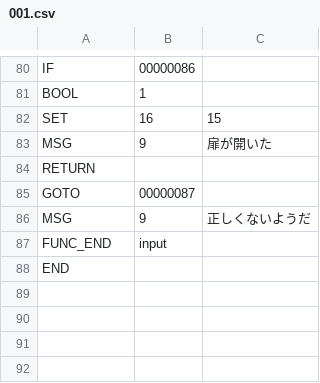
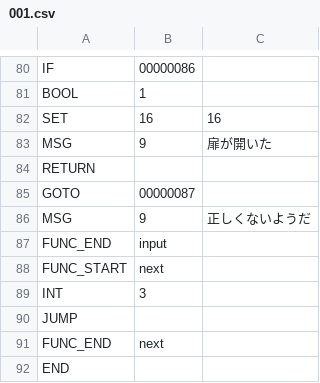
Before and after one commit to syun77/EscEditor6, a CSV file: assets/data/scene001/001.csv, drawn as a sheet; only a part is shown, gaps mark what is left out.

```diff
--- a/assets/data/scene001/001.csv
+++ b/assets/data/scene001/001.csv
@@ -81,3 +81,3 @@ IF,00000086
 BOOL,1
-SET,16,15
+SET,16,16
 MSG,9,扉が開いた
@@ -87,2 +87,6 @@ MSG,9,正しくないようだ
 FUNC_END,input
+FUNC_START,next
+INT,3
+JUMP
+FUNC_END,next
 END
```
Also changed, not shown: 18 other files.
